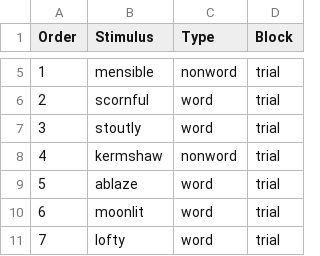
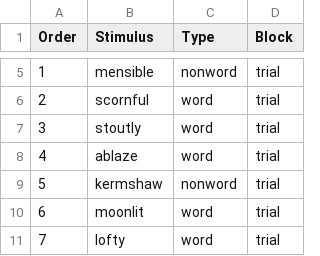
Before and after one commit to HeleneVanMarcke/LexTALE_PCIbex, a CSV file: chunk_includes/stimuli.csv, drawn as a sheet; only a part is shown, gaps mark what is left out.

Commit message:
Update stimuli.csv

```diff
--- a/chunk_includes/stimuli.csv
+++ b/chunk_includes/stimuli.csv
@@ -7,4 +7,4 @@ Order,Stimulus,Type,Block
 3,stoutly,word,trial
-4,kermshaw,nonword,trial
-5,ablaze,word,trial
+4,ablaze,word,trial
+5,kermshaw,nonword,trial
 6,moonlit,word,trial
```
